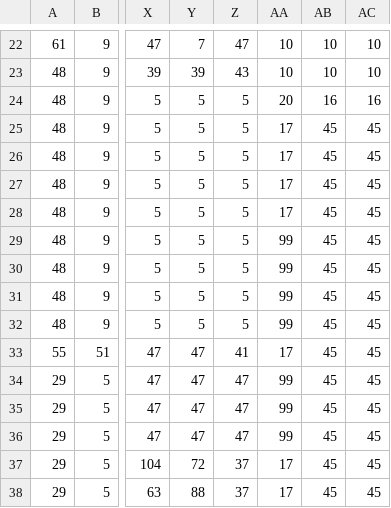
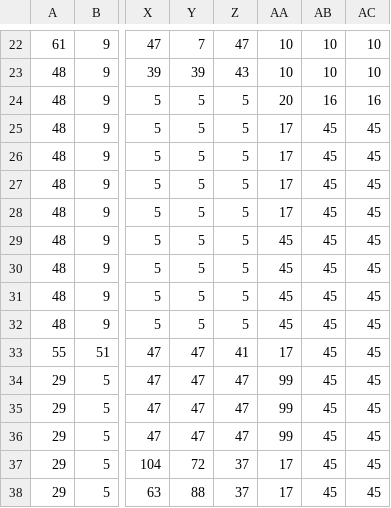
Before and after one commit to hentaiphd/Molyjam, a CSV file: assets/mapCSV_Group1_Map1.csv, drawn as a sheet; only a part is shown, gaps mark what is left out; the diff names each change by its address in the sheet, - before the commit and + after, or states it on an @@ line.

```diff
--- a/assets/mapCSV_Group1_Map1.csv
+++ b/assets/mapCSV_Group1_Map1.csv
-AA29:AA32: 99
+AA29:AA32: 45
```
Also changed, not shown: 2 other files.
